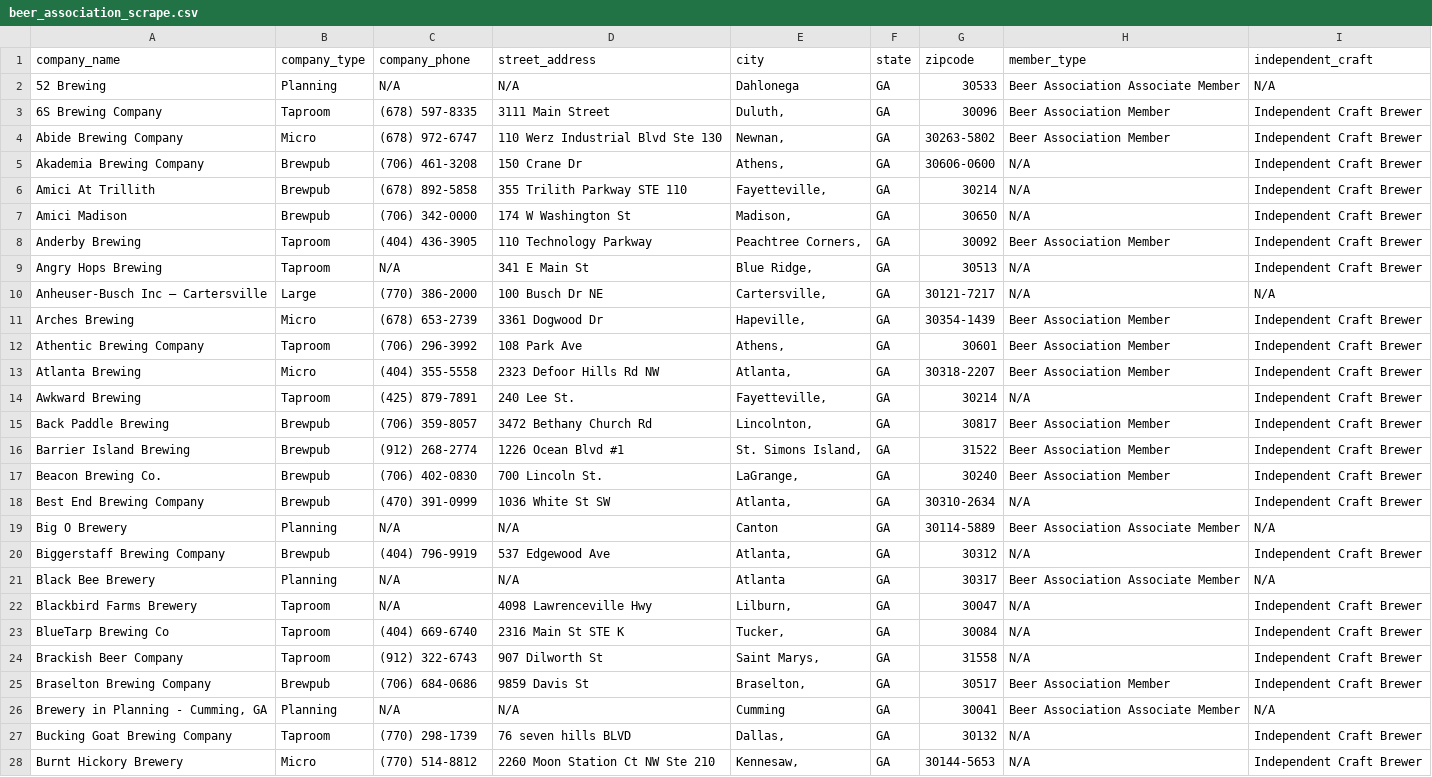
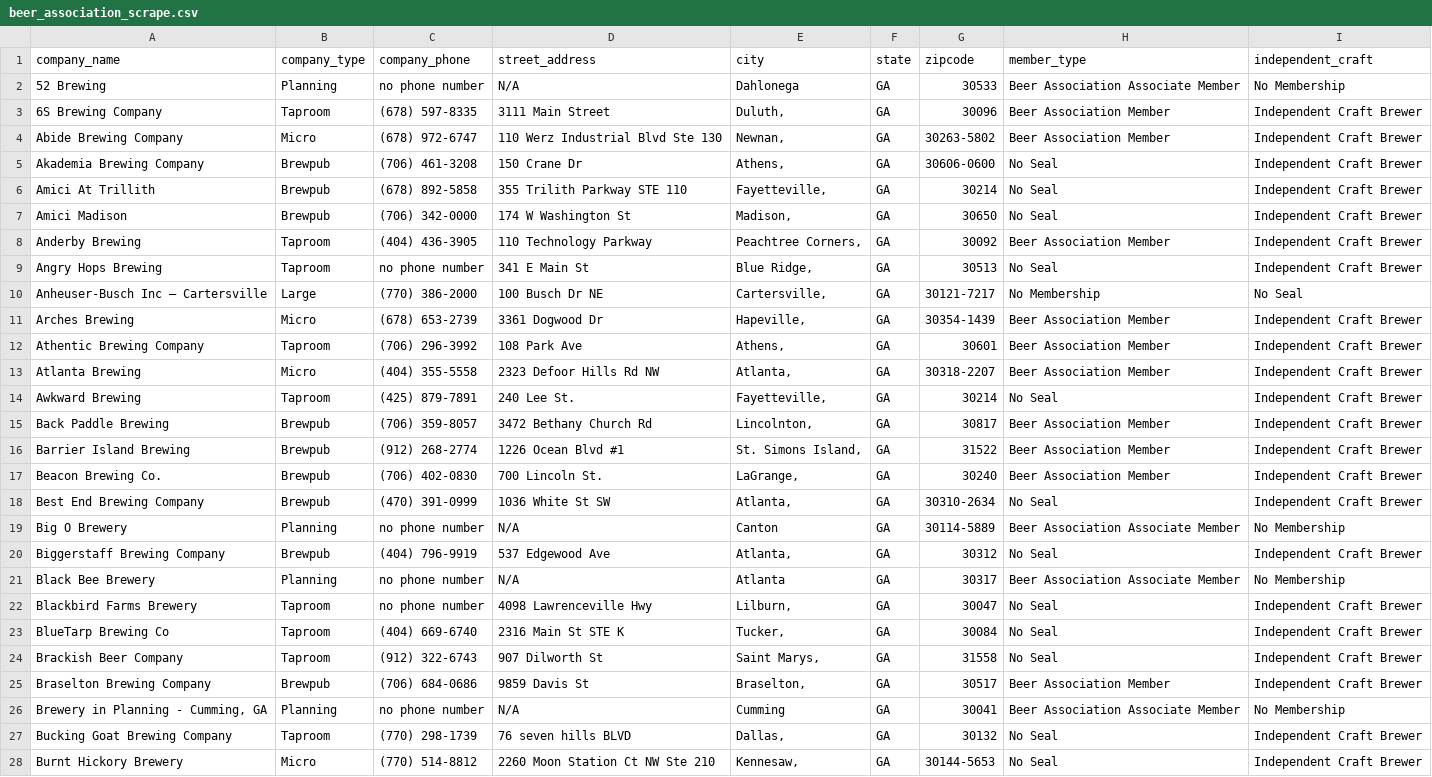
Before and after one commit to midhanaapril/Project3, a CSV file: Data/beer_association_scrape.csv, drawn as a sheet; only a part is shown; the diff covers the shown part only.

```diff
--- a/Data/beer_association_scrape.csv
+++ b/Data/beer_association_scrape.csv
@@ -1,11 +1,11 @@
 company_name,company_type,company_phone,street_address,city,state,zipcode,member_type,independent_craft
-52 Brewing,Planning,N/A,N/A,Dahlonega,GA,30533,Beer Association Associate Member,N/A
+52 Brewing,Planning,no phone number,N/A,Dahlonega,GA,30533,Beer Association Associate Member,No Membership
 6S Brewing Company,Taproom,(678) 597-8335,3111 Main Street,"Duluth, ",GA,30096,Beer Association Member,Independent Craft Brewer
 Abide Brewing Company,Micro,(678) 972-6747,110 Werz Industrial Blvd Ste 130,"Newnan, ",GA,30263-5802,Beer Association Member,Independent Craft Brewer
-Akademia Brewing Company,Brewpub,(706) 461-3208,150 Crane Dr,"Athens, ",GA,30606-0600,N/A,Independent Craft Brewer
-Amici At Trillith,Brewpub,(678) 892-5858,355 Trilith Parkway STE 110,"Fayetteville, ",GA,30214,N/A,Independent Craft Brewer
-Amici Madison,Brewpub,(706) 342-0000,174 W Washington St,"Madison, ",GA,30650,N/A,Independent Craft Brewer
+Akademia Brewing Company,Brewpub,(706) 461-3208,150 Crane Dr,"Athens, ",GA,30606-0600,No Seal,Independent Craft Brewer
+Amici At Trillith,Brewpub,(678) 892-5858,355 Trilith Parkway STE 110,"Fayetteville, ",GA,30214,No Seal,Independent Craft Brewer
+Amici Madison,Brewpub,(706) 342-0000,174 W Washington St,"Madison, ",GA,30650,No Seal,Independent Craft Brewer
 Anderby Brewing,Taproom,(404) 436-3905,110 Technology Parkway,"Peachtree Corners, ",GA,30092,Beer Association Member,Independent Craft Brewer
-Angry Hops Brewing,Taproom,N/A,341 E Main St,"Blue Ridge, ",GA,30513,N/A,Independent Craft Brewer
-Anheuser-Busch Inc – Cartersville,Large,(770) 386-2000,100 Busch Dr NE,"Cartersville, ",GA,30121-7217,N/A,N/A
+Angry Hops Brewing,Taproom,no phone number,341 E Main St,"Blue Ridge, ",GA,30513,No Seal,Independent Craft Brewer
+Anheuser-Busch Inc – Cartersville,Large,(770) 386-2000,100 Busch Dr NE,"Cartersville, ",GA,30121-7217,No Membership,No Seal
 Arches Brewing,Micro,(678) 653-2739,3361 Dogwood Dr,"Hapeville, ",GA,30354-1439,Beer Association Member,Independent Craft Brewer
@@ -13,3 +13,3 @@ Athentic Brewing Company,Taproom,(706) 296-3992,108 Park Ave,"Athens, ",GA,30601
 Atlanta Brewing,Micro,(404) 355-5558,2323 Defoor Hills Rd NW,"Atlanta, ",GA,30318-2207,Beer Association Member,Independent Craft Brewer
-Awkward Brewing,Taproom,(425) 879-7891,240 Lee St.,"Fayetteville, ",GA,30214,N/A,Independent Craft Brewer
+Awkward Brewing,Taproom,(425) 879-7891,240 Lee St.,"Fayetteville, ",GA,30214,No Seal,Independent Craft Brewer
 Back Paddle Brewing,Brewpub,(706) 359-8057,3472 Bethany Church Rd,"Lincolnton, ",GA,30817,Beer Association Member,Independent Craft Brewer
@@ -17,12 +17,12 @@ Barrier Island Brewing,Brewpub,(912) 268-2774,1226 Ocean Blvd #1 ,"St. Simons Is
 Beacon Brewing Co.,Brewpub,(706) 402-0830,700 Lincoln St.,"LaGrange, ",GA,30240,Beer Association Member,Independent Craft Brewer
-Best End Brewing Company,Brewpub,(470) 391-0999,1036 White St SW,"Atlanta, ",GA,30310-2634,N/A,Independent Craft Brewer
-Big O Brewery,Planning,N/A,N/A,Canton,GA,30114-5889,Beer Association Associate Member,N/A
-Biggerstaff Brewing Company,Brewpub,(404) 796-9919,537 Edgewood Ave,"Atlanta, ",GA,30312,N/A,Independent Craft Brewer
-Black Bee Brewery,Planning,N/A,N/A,Atlanta,GA,30317,Beer Association Associate Member,N/A
-Blackbird Farms Brewery,Taproom,N/A,4098 Lawrenceville Hwy,"Lilburn, ",GA,30047,N/A,Independent Craft Brewer
-BlueTarp Brewing Co,Taproom,(404) 669-6740,2316 Main St STE K,"Tucker, ",GA,30084,N/A,Independent Craft Brewer
-Brackish Beer Company,Taproom,(912) 322-6743,907 Dilworth St,"Saint Marys, ",GA,31558,N/A,Independent Craft Brewer
+Best End Brewing Company,Brewpub,(470) 391-0999,1036 White St SW,"Atlanta, ",GA,30310-2634,No Seal,Independent Craft Brewer
+Big O Brewery,Planning,no phone number,N/A,Canton,GA,30114-5889,Beer Association Associate Member,No Membership
+Biggerstaff Brewing Company,Brewpub,(404) 796-9919,537 Edgewood Ave,"Atlanta, ",GA,30312,No Seal,Independent Craft Brewer
+Black Bee Brewery,Planning,no phone number,N/A,Atlanta,GA,30317,Beer Association Associate Member,No Membership
+Blackbird Farms Brewery,Taproom,no phone number,4098 Lawrenceville Hwy,"Lilburn, ",GA,30047,No Seal,Independent Craft Brewer
+BlueTarp Brewing Co,Taproom,(404) 669-6740,2316 Main St STE K,"Tucker, ",GA,30084,No Seal,Independent Craft Brewer
+Brackish Beer Company,Taproom,(912) 322-6743,907 Dilworth St,"Saint Marys, ",GA,31558,No Seal,Independent Craft Brewer
 Braselton Brewing Company,Brewpub,(706) 684-0686,9859 Davis St,"Braselton, ",GA,30517,Beer Association Member,Independent Craft Brewer
-"Brewery in Planning - Cumming, GA",Planning,N/A,N/A,Cumming,GA,30041,Beer Association Associate Member,N/A
-Bucking Goat Brewing Company,Taproom,(770) 298-1739,76 seven hills BLVD,"Dallas, ",GA,30132,N/A,Independent Craft Brewer
-Burnt Hickory Brewery,Micro,(770) 514-8812,2260 Moon Station Ct NW Ste 210,"Kennesaw, ",GA,30144-5653,N/A,Independent Craft Brewer
+"Brewery in Planning - Cumming, GA",Planning,no phone number,N/A,Cumming,GA,30041,Beer Association Associate Member,No Membership
+Bucking Goat Brewing Company,Taproom,(770) 298-1739,76 seven hills BLVD,"Dallas, ",GA,30132,No Seal,Independent Craft Brewer
+Burnt Hickory Brewery,Micro,(770) 514-8812,2260 Moon Station Ct NW Ste 210,"Kennesaw, ",GA,30144-5653,No Seal,Independent Craft Brewer
```
Also changed, not shown: 86 edited cells elsewhere in this file, 4 other files.
